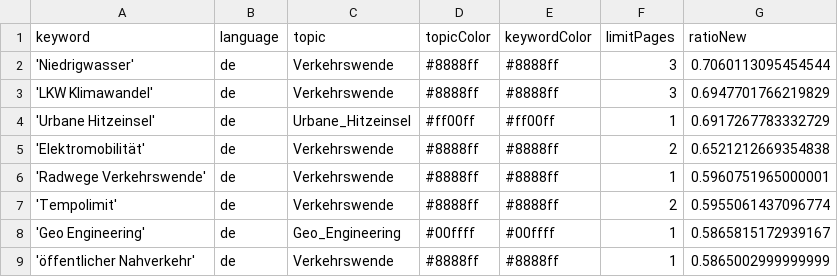
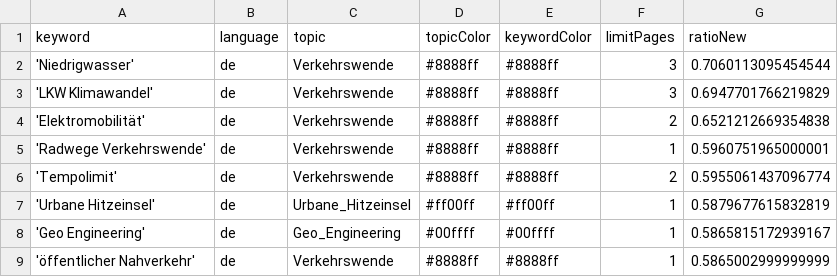
Before and after one commit to bennysch-news/mobilityIsComing, a CSV file: keywords.csv, drawn as a sheet; only a part is shown.

Commit message:
Commit from GitHub Actions (harvest:0.0)

```diff
--- a/keywords.csv
+++ b/keywords.csv
@@ -3,3 +3,2 @@ keyword,language,topic,topicColor,keywordColor,limitPages,ratioNew
 'LKW Klimawandel',de,Verkehrswende,#8888ff,#8888ff,3,0.6947701766219829
-'Urbane Hitzeinsel',de,Urbane_Hitzeinsel,#ff00ff,#ff00ff,1,0.6917267783332729
 'Elektromobilität',de,Verkehrswende,#8888ff,#8888ff,2,0.6521212669354838
@@ -7,2 +6,3 @@ keyword,language,topic,topicColor,keywordColor,limitPages,ratioNew
 'Tempolimit',de,Verkehrswende,#8888ff,#8888ff,2,0.5955061437096774
+'Urbane Hitzeinsel',de,Urbane_Hitzeinsel,#ff00ff,#ff00ff,1,0.5879677615832819
 'Geo Engineering',de,Geo_Engineering,#00ffff,#00ffff,1,0.5865815172939167
```
